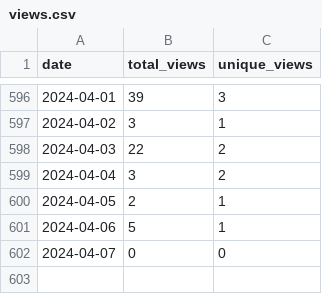
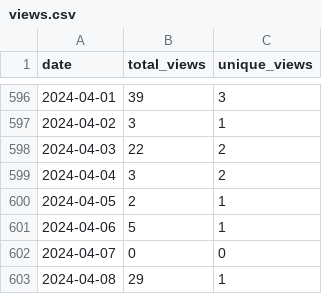
Before and after one commit to wumphlett/COMP-3500, a CSV file: .traffic/views.csv, drawn as a sheet; only a part is shown, gaps mark what is left out.

Commit message:
Updating repository traffic

```diff
--- a/.traffic/views.csv
+++ b/.traffic/views.csv
@@ -602 +602,2 @@ date,total_views,unique_views
 2024-04-07,0,0
+2024-04-08,29,1
```
Also changed, not shown: .traffic/clones.csv, 3 other files.
